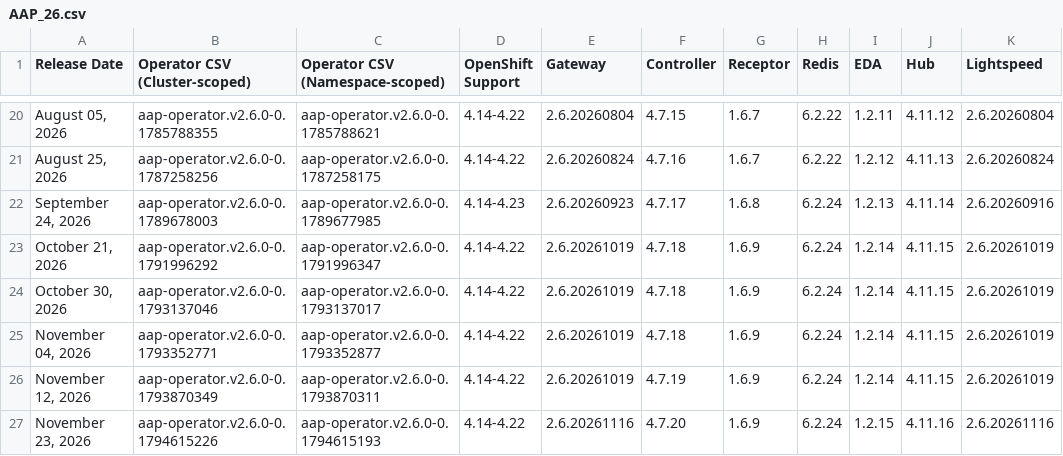
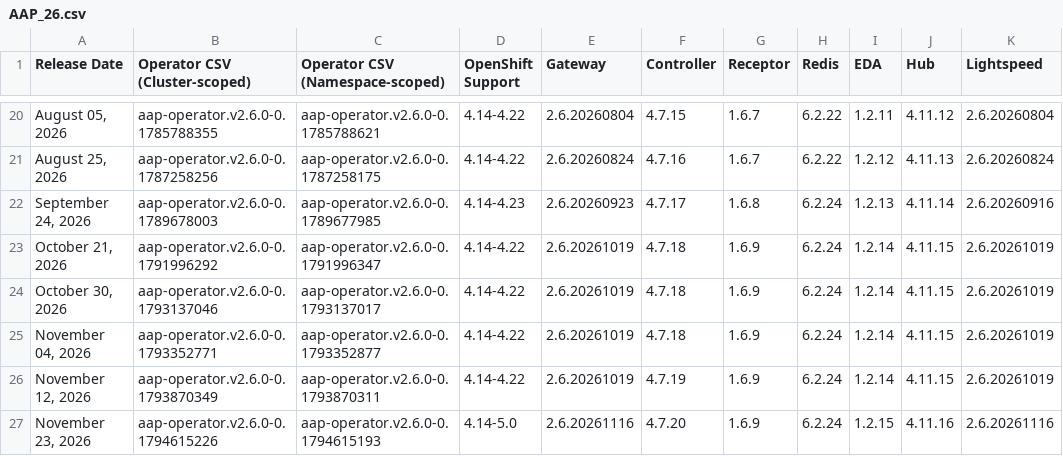
Before and after one commit to lennysh/aap-openshift-compatibility-matrix, a CSV file: data/AAP_26.csv, drawn as a sheet; only a part is shown, gaps mark what is left out; the diff names each change by its address in the sheet, - before the commit and + after, or states it on an @@ line.

```diff
--- a/data/AAP_26.csv
+++ b/data/AAP_26.csv
-D27 (OpenShift Support): 4.14-4.22
+D27 (OpenShift Support): 4.14-5.0
```
Also changed, not shown: 2 other files.
